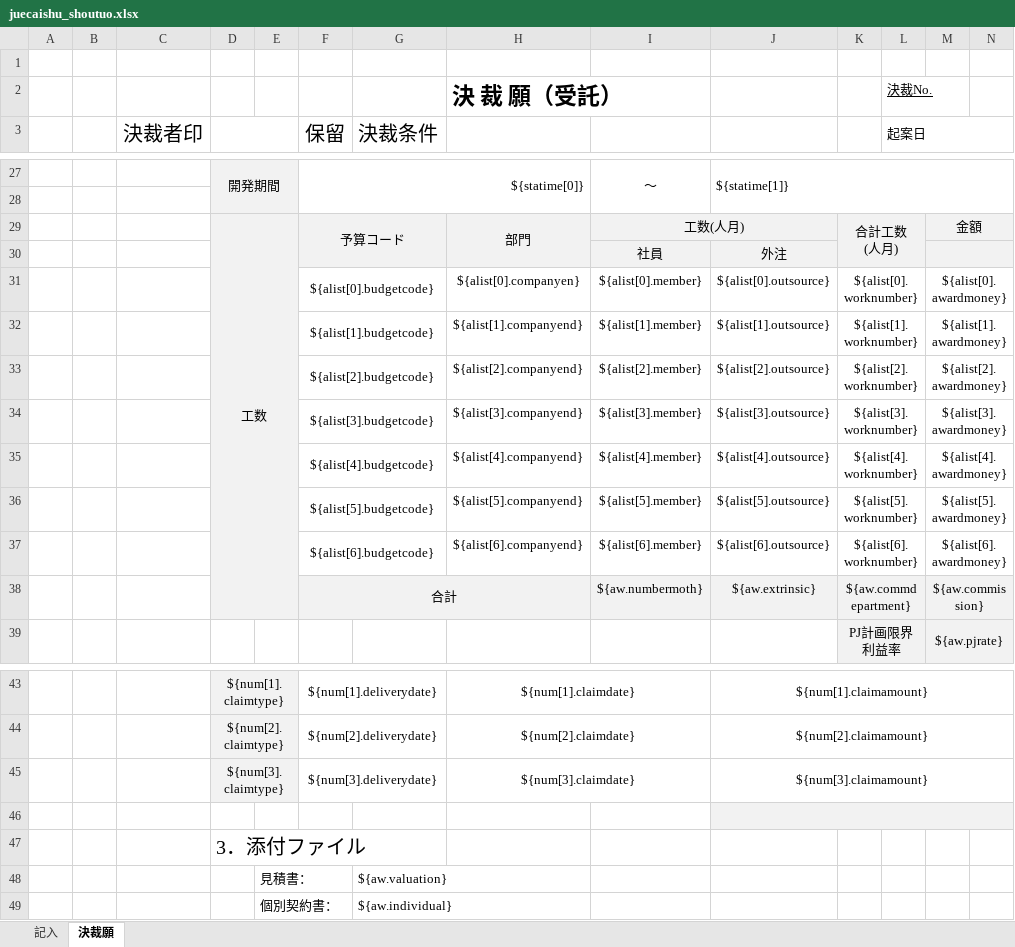
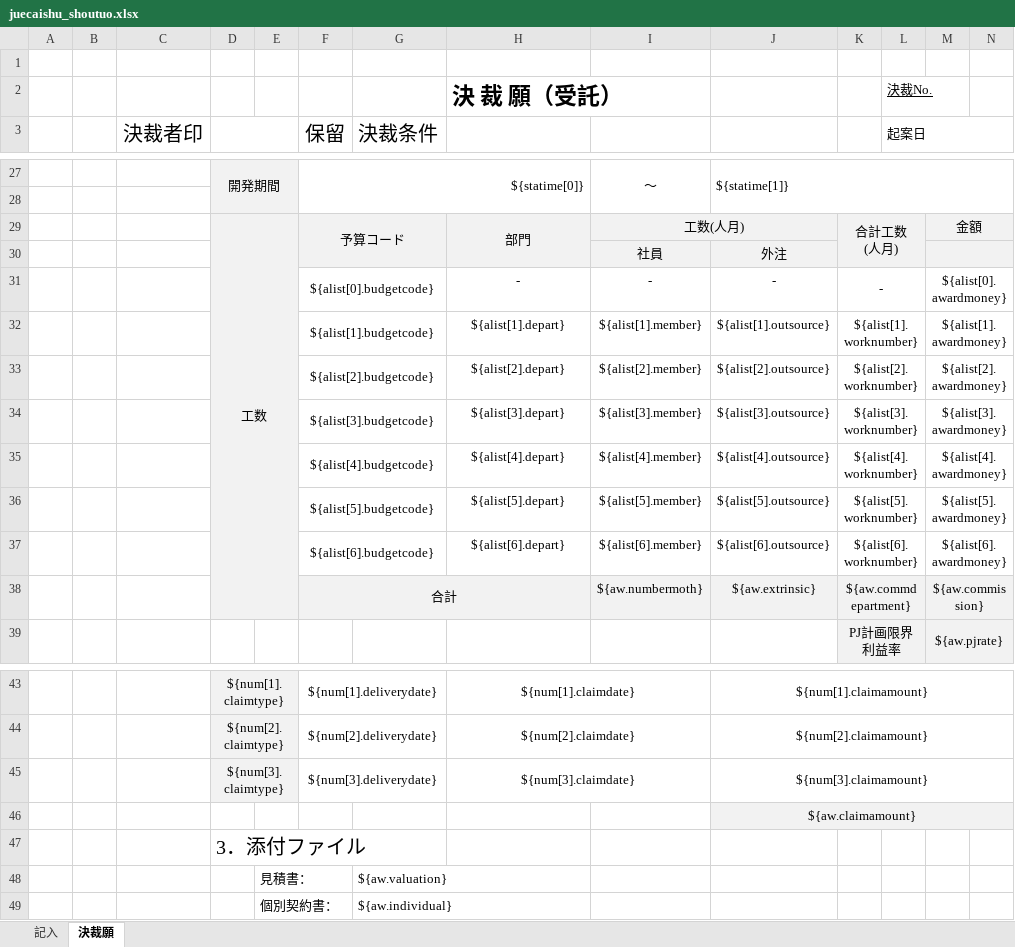
Before and after one commit to zhangtianciAnt/newparkcloud, an Excel workbook: controller/src/main/resources/jxls_templates/juecaishu_shoutuo.xlsx, sheet 決裁願, drawn as a sheet; only a part is shown, gaps mark what is left out; values as stored, in another font and other column widths than the file's, no borders; removed rows and columns are numbered as before the commit, all else as after; the diff names each change by its address in the sheet, - before the commit and + after, or states it on an @@ line.

Commit message:
决裁模板修改

```diff
--- a/controller/src/main/resources/jxls_templates/juecaishu_shoutuo.xlsx (sheet 決裁願)
+++ b/controller/src/main/resources/jxls_templates/juecaishu_shoutuo.xlsx (sheet 決裁願)
-row 31:  |  |  |  |  | ${alist[0].budgetcode} |  | ${alist[0].companyen} | ${alist[0].member} | ${alist[0].outsource} | ${alist[0].worknumber} |  | ${alist[0].awardmoney}
+row 31:  |  |  |  |  | ${alist[0].budgetcode} |  | - | - | - | - |  | ${alist[0].awardmoney}
-H32: ${alist[1].companyend}
+H32: ${alist[1].depart}
-H33: ${alist[2].companyend}
+H33: ${alist[2].depart}
-H34: ${alist[3].companyend}
+H34: ${alist[3].depart}
-H35: ${alist[4].companyend}
+H35: ${alist[4].depart}
-H36: ${alist[5].companyend}
+H36: ${alist[5].depart}
-H37: ${alist[6].companyend}
+H37: ${alist[6].depart}
-J46: (empty)
+J46: ${aw.claimamount}
```
Also changed, not shown: sheet 記入.
